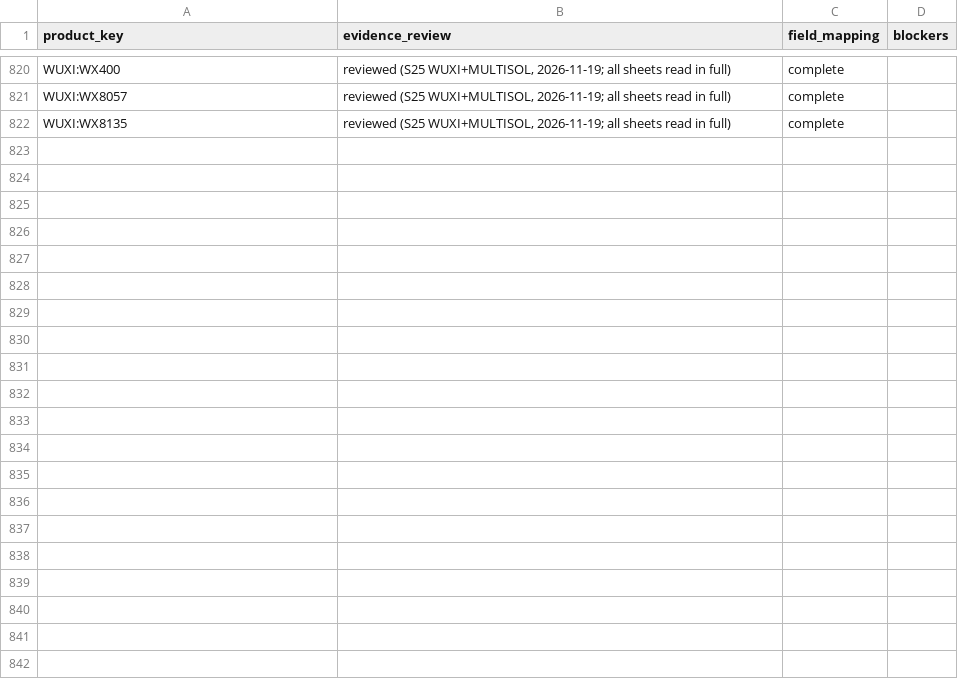
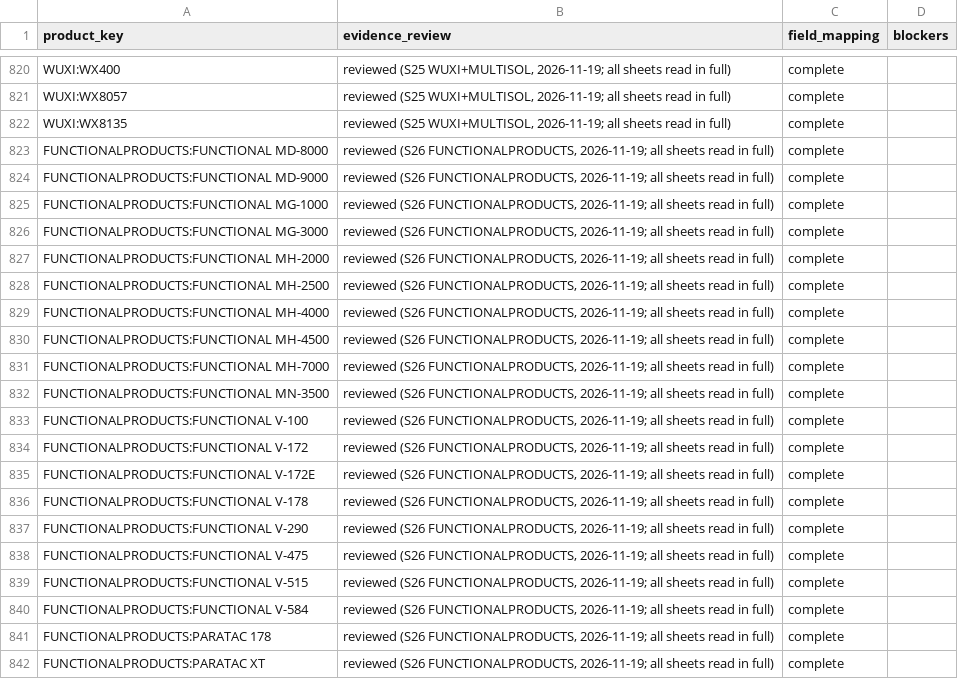
Before and after one commit to alaaahmadd182-lab/Smart-formulator-project, a CSV file: dataset_preparation_2026-11-14/tables/field_mapping_status.csv, drawn as a sheet; only a part is shown, gaps mark what is left out; the diff names each change by its address in the sheet, - before the commit and + after, or states it on an @@ line.

```diff
--- a/dataset_preparation_2026-11-14/tables/field_mapping_status.csv
+++ b/dataset_preparation_2026-11-14/tables/field_mapping_status.csv
+row 823: FUNCTIONALPRODUCTS:FUNCTIONAL MD-8000 | reviewed (S26 FUNCTIONALPRODUCTS, 2026-11-19; all sheets read in full) | complete
+row 824: FUNCTIONALPRODUCTS:FUNCTIONAL MD-9000 | reviewed (S26 FUNCTIONALPRODUCTS, 2026-11-19; all sheets read in full) | complete
+row 825: FUNCTIONALPRODUCTS:FUNCTIONAL MG-1000 | reviewed (S26 FUNCTIONALPRODUCTS, 2026-11-19; all sheets read in full) | complete
+row 826: FUNCTIONALPRODUCTS:FUNCTIONAL MG-3000 | reviewed (S26 FUNCTIONALPRODUCTS, 2026-11-19; all sheets read in full) | complete
+row 827: FUNCTIONALPRODUCTS:FUNCTIONAL MH-2000 | reviewed (S26 FUNCTIONALPRODUCTS, 2026-11-19; all sheets read in full) | complete
+row 828: FUNCTIONALPRODUCTS:FUNCTIONAL MH-2500 | reviewed (S26 FUNCTIONALPRODUCTS, 2026-11-19; all sheets read in full) | complete
+row 829: FUNCTIONALPRODUCTS:FUNCTIONAL MH-4000 | reviewed (S26 FUNCTIONALPRODUCTS, 2026-11-19; all sheets read in full) | complete
+row 830: FUNCTIONALPRODUCTS:FUNCTIONAL MH-4500 | reviewed (S26 FUNCTIONALPRODUCTS, 2026-11-19; all sheets read in full) | complete
+row 831: FUNCTIONALPRODUCTS:FUNCTIONAL MH-7000 | reviewed (S26 FUNCTIONALPRODUCTS, 2026-11-19; all sheets read in full) | complete
+row 832: FUNCTIONALPRODUCTS:FUNCTIONAL MN-3500 | reviewed (S26 FUNCTIONALPRODUCTS, 2026-11-19; all sheets read in full) | complete
+row 833: FUNCTIONALPRODUCTS:FUNCTIONAL V-100 | reviewed (S26 FUNCTIONALPRODUCTS, 2026-11-19; all sheets read in full) | complete
+row 834: FUNCTIONALPRODUCTS:FUNCTIONAL V-172 | reviewed (S26 FUNCTIONALPRODUCTS, 2026-11-19; all sheets read in full) | complete
+row 835: FUNCTIONALPRODUCTS:FUNCTIONAL V-172E | reviewed (S26 FUNCTIONALPRODUCTS, 2026-11-19; all sheets read in full) | complete
+row 836: FUNCTIONALPRODUCTS:FUNCTIONAL V-178 | reviewed (S26 FUNCTIONALPRODUCTS, 2026-11-19; all sheets read in full) | complete
+row 837: FUNCTIONALPRODUCTS:FUNCTIONAL V-290 | reviewed (S26 FUNCTIONALPRODUCTS, 2026-11-19; all sheets read in full) | complete
+row 838: FUNCTIONALPRODUCTS:FUNCTIONAL V-475 | reviewed (S26 FUNCTIONALPRODUCTS, 2026-11-19; all sheets read in full) | complete
+row 839: FUNCTIONALPRODUCTS:FUNCTIONAL V-515 | reviewed (S26 FUNCTIONALPRODUCTS, 2026-11-19; all sheets read in full) | complete
+row 840: FUNCTIONALPRODUCTS:FUNCTIONAL V-584 | reviewed (S26 FUNCTIONALPRODUCTS, 2026-11-19; all sheets read in full) | complete
+row 841: FUNCTIONALPRODUCTS:PARATAC 178 | reviewed (S26 FUNCTIONALPRODUCTS, 2026-11-19; all sheets read in full) | complete
+row 842: FUNCTIONALPRODUCTS:PARATAC XT | reviewed (S26 FUNCTIONALPRODUCTS, 2026-11-19; all sheets read in full) | complete
```
Also changed, not shown: dataset_preparation_2026-11-14/tables/product_stages.csv, 3 other files.
